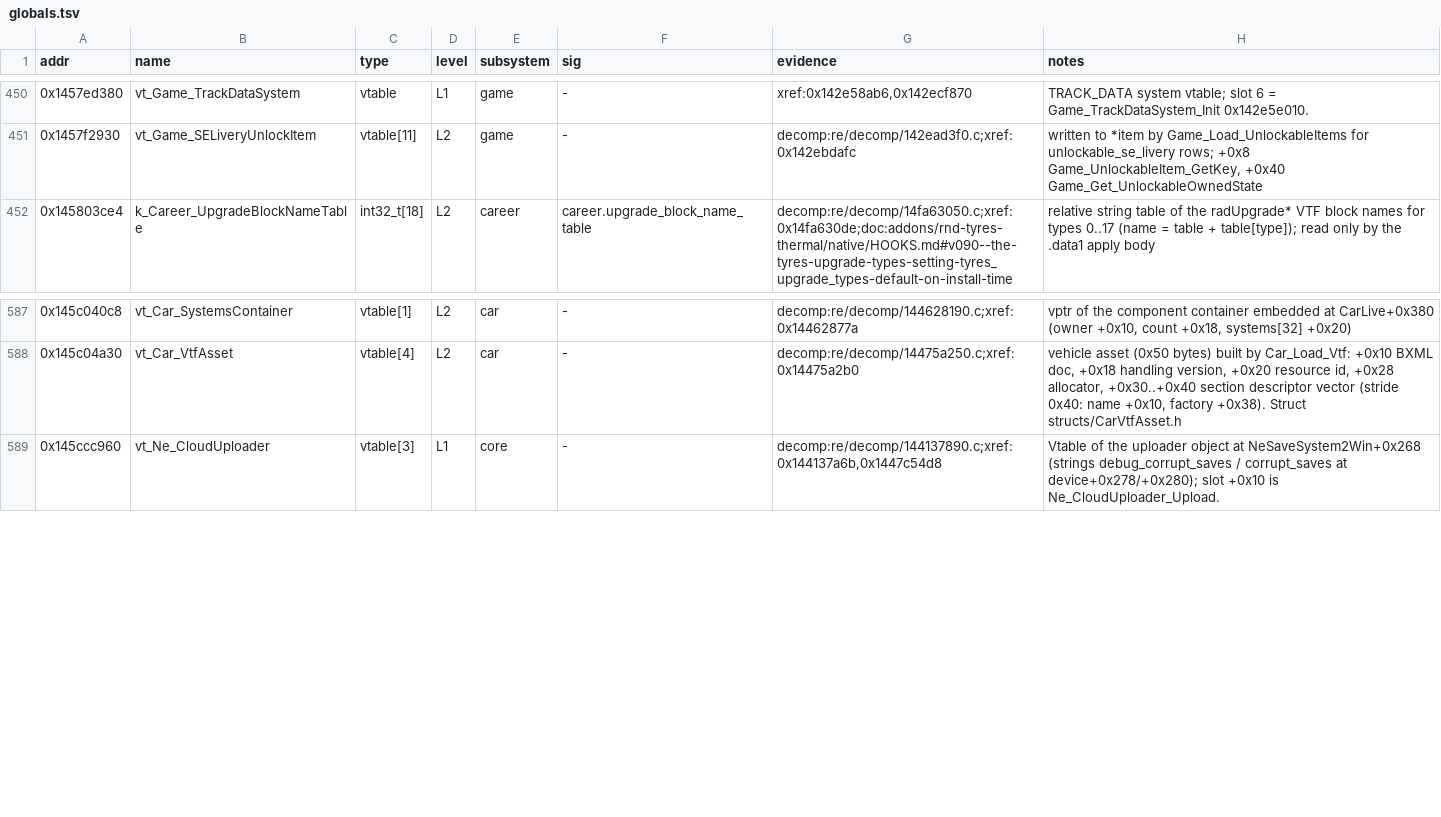
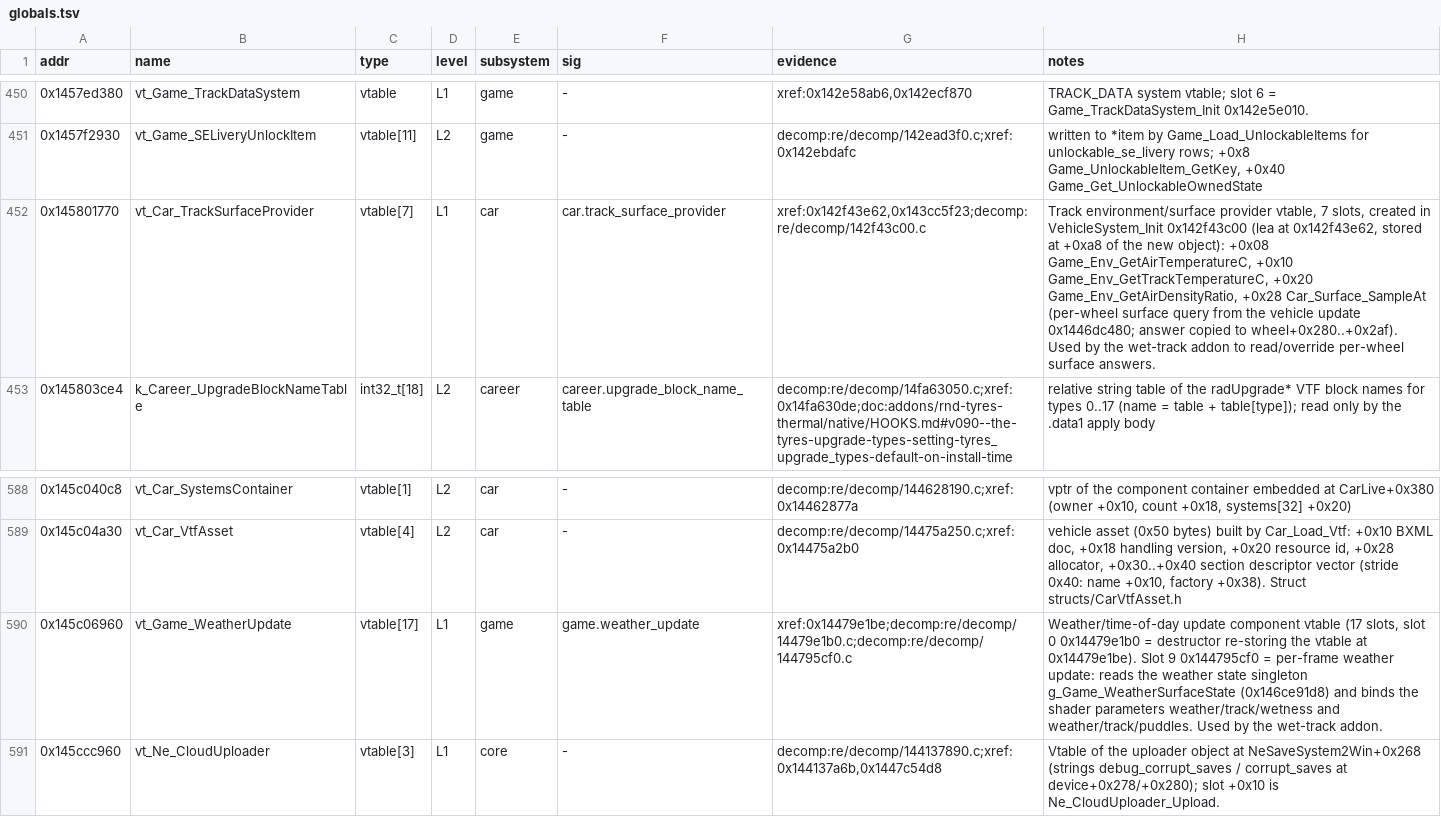
Before and after one commit to MSYEETT/SwoftyLauncher, a TSV file: re/db/globals.tsv, drawn as a sheet; only a part is shown, gaps mark what is left out; the diff names each change by its address in the sheet, - before the commit and + after, or states it on an @@ line.

```diff
--- a/re/db/globals.tsv
+++ b/re/db/globals.tsv
+row 452: 0x145801770 | vt_Car_TrackSurfaceProvider | vtable[7] | L1 | car | car.track_surface_provider | xref:0x142f43e62,0x143cc5f23;decomp:re/decomp/142f43c00.c | Track environment/surface provider vtable, 7 slots, created in VehicleSystem_Init 0x142f43c00 (lea at 0x142f43e62, stored at +0xa8 of the new object): +0x08 Game_Env_GetAirTemperatureC, +0x10 Game_Env_GetTrackTemperatureC, +0x20 Game_Env_GetAirDensityRatio, +0x28 Car_Surface_SampleAt (per-wheel surface query from the vehicle update 0x1446dc480; answer copied to wheel+0x280..+0x2af). Used by the wet-track addon to read/override per-wheel surface answers.
+row 590: 0x145c06960 | vt_Game_WeatherUpdate | vtable[17] | L1 | game | game.weather_update | xref:0x14479e1be;decomp:re/decomp/14479e1b0.c;decomp:re/decomp/144795cf0.c | Weather/time-of-day update component vtable (17 slots, slot 0 0x14479e1b0 = destructor re-storing the vtable at 0x14479e1be). Slot 9 0x144795cf0 = per-frame weather update: reads the weather state singleton g_Game_WeatherSurfaceState (0x146ce91d8) and binds the shader parameters weather/track/wetness and weather/track/puddles. Used by the wet-track addon.
```
Also changed, not shown: re/db/verify.tsv, 2 other files.
